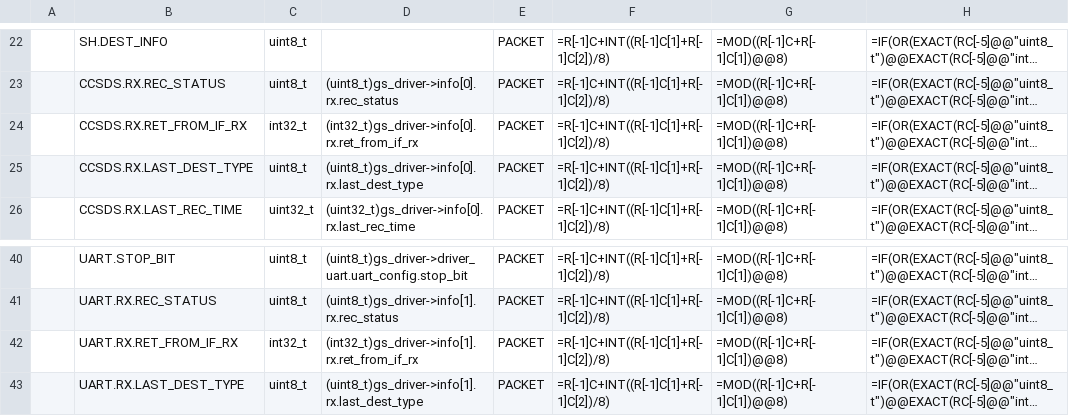
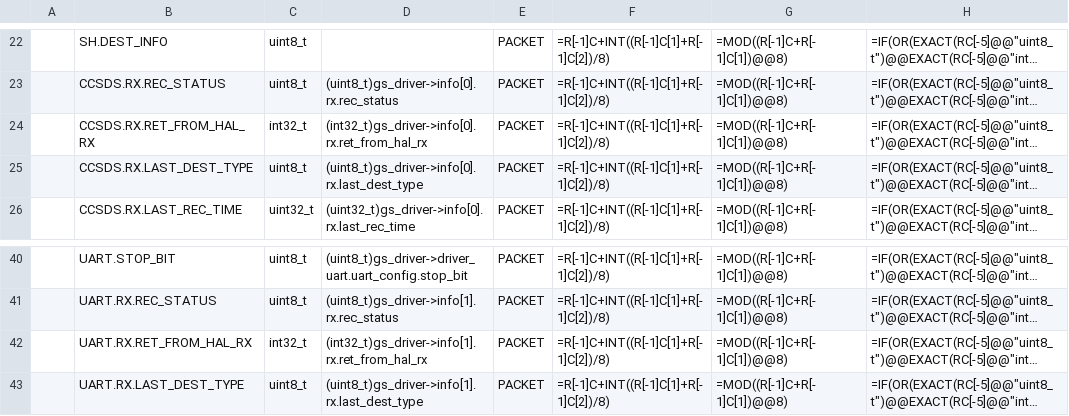
Before and after one commit to arkedge/c2a-core, a CSV file: examples/mobc/src/src_user/Settings/tlm_cmd/data_base/TLM_DB/SAMPLE_MOBC_TLM_DB_GS.csv, drawn as a sheet; only a part is shown, gaps mark what is left out; long unchanged cells end in …; the diff names each change by its address in the sheet, - before the commit and + after, or states it on an @@ line.

Commit message:
examples/mobc: apply IF list rename migration

```diff
--- a/examples/mobc/src/src_user/Settings/tlm_cmd/data_base/TLM_DB/SAMPLE_MOBC_TLM_DB_GS.csv
+++ b/examples/mobc/src/src_user/Settings/tlm_cmd/data_base/TLM_DB/SAMPLE_MOBC_TLM_DB_GS.csv
-B24: CCSDS.RX.RET_FROM_IF_RX
+B24: CCSDS.RX.RET_FROM_HAL_RX
-D24: (int32_t)gs_driver->info[0].rx.ret_from_if_rx
+D24: (int32_t)gs_driver->info[0].rx.ret_from_hal_rx
-B42: UART.RX.RET_FROM_IF_RX
+B42: UART.RX.RET_FROM_HAL_RX
-D42: (int32_t)gs_driver->info[1].rx.ret_from_if_rx
+D42: (int32_t)gs_driver->info[1].rx.ret_from_hal_rx
```
Also changed, not shown: examples/mobc/src/src_user/Settings/tlm_cmd/data_base/TLM_DB/calced_data/SAMPLE_MOBC_TLM_DB_GS.csv, examples/mobc/src/src_user/Settings/tlm_cmd/data_base/TLM_DB/calced_data/SAMPLE_MOBC_TLM_DB_MOBC.csv, 13 other files.
